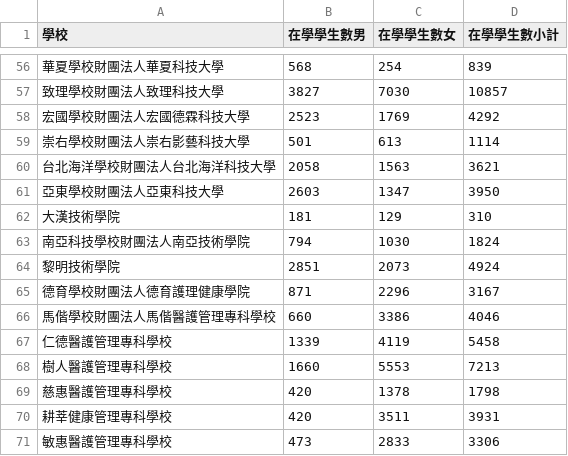
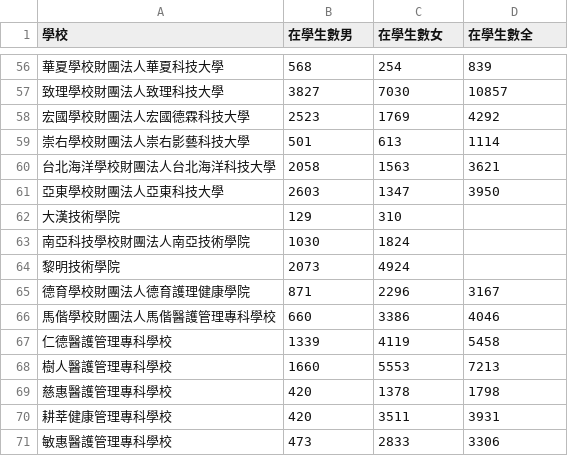
Before and after one commit to YCRaymond/grafana-data-test, a CSV file: 113學年度大專院校學生人數 - 學1-2.正式學籍在學學生人數-以「校(含學制班別)」統計.csv, drawn as a sheet; only a part is shown, gaps mark what is left out; the diff names each change by its address in the sheet, - before the commit and + after, or states it on an @@ line.

Commit message:
Add files via upload

```diff
--- a/113學年度大專院校學生人數 - 學1-2.正式學籍在學學生人數-以「校(含學制班別)」統計.csv
+++ b/113學年度大專院校學生人數 - 學1-2.正式學籍在學學生人數-以「校(含學制班別)」統計.csv
-B1: 在學學生數男
+B1: 在學生數男
-C1: 在學學生數女
+C1: 在學生數女
-D1: 在學學生數小計
+D1: 在學生數全
-B62 (在學生數男): 181
+B62 (在學生數男): 129
-C62 (在學生數女): 129
+C62 (在學生數女): 310
-D62 (在學生數全): 310
+D62 (在學生數全): (empty)
-B63 (在學生數男): 794
+B63 (在學生數男): 1030
-C63 (在學生數女): 1030
+C63 (在學生數女): 1824
-D63 (在學生數全): 1824
+D63 (在學生數全): (empty)
-B64 (在學生數男): 2851
+B64 (在學生數男): 2073
-C64 (在學生數女): 2073
+C64 (在學生數女): 4924
-D64 (在學生數全): 4924
+D64 (在學生數全): (empty)
```
